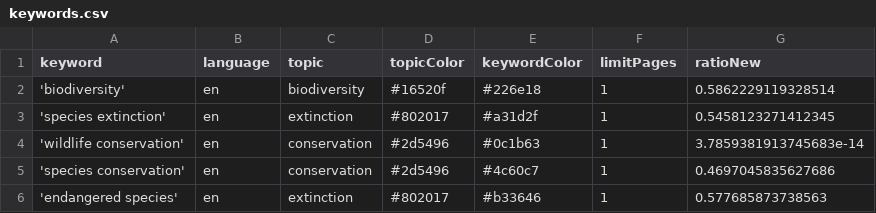
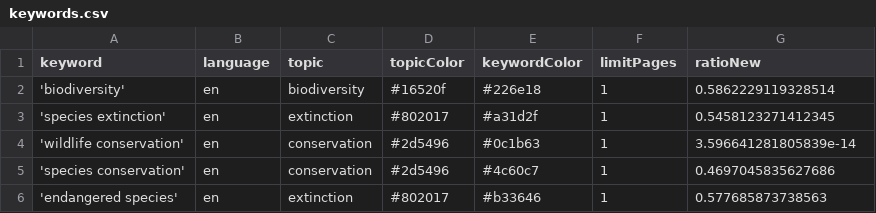
Before and after one commit to newsWhisperer/bioDiversity, a CSV file: keywords.csv, drawn as a sheet; only a part is shown.

Commit message:
Commit from GitHub Actions (harvest:0.0)

```diff
--- a/keywords.csv
+++ b/keywords.csv
@@ -3,3 +3,3 @@ keyword,language,topic,topicColor,keywordColor,limitPages,ratioNew
 'species extinction',en,extinction,#802017,#a31d2f,1,0.5458123271412345
-'wildlife conservation',en ,conservation,#2d5496,#0c1b63,1,3.7859381913745683e-14
+'wildlife conservation',en ,conservation,#2d5496,#0c1b63,1,3.596641281805839e-14
 'species conservation',en,conservation,#2d5496,#4c60c7,1,0.4697045835627686
```
